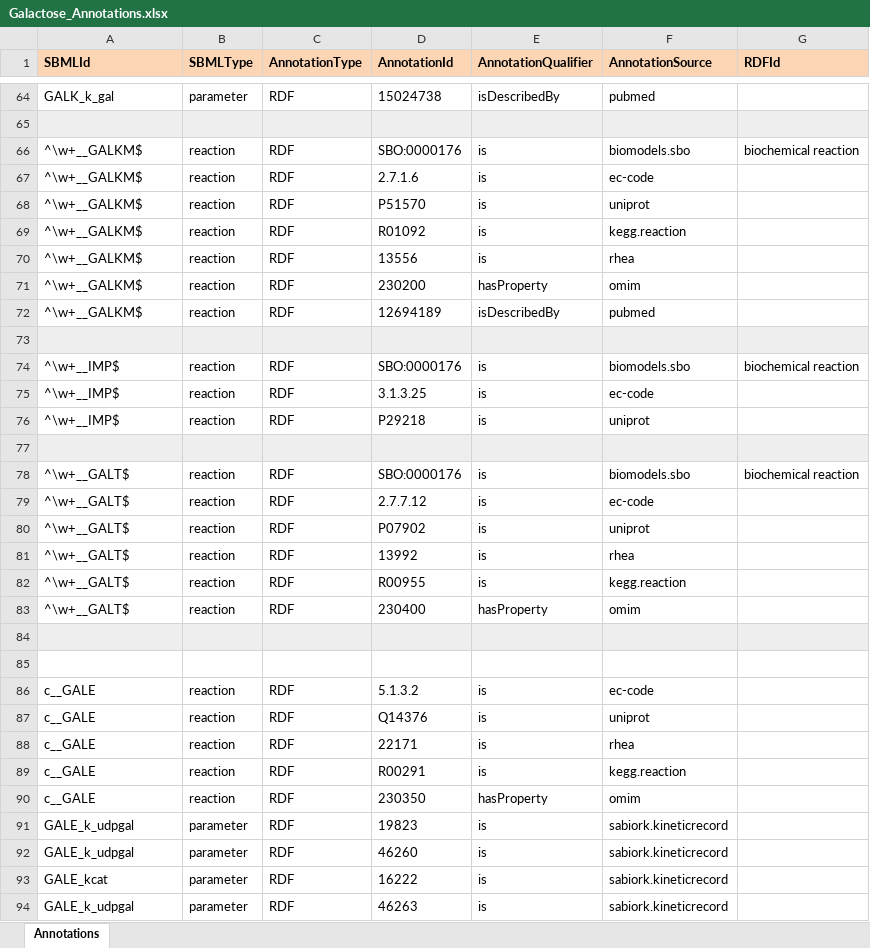
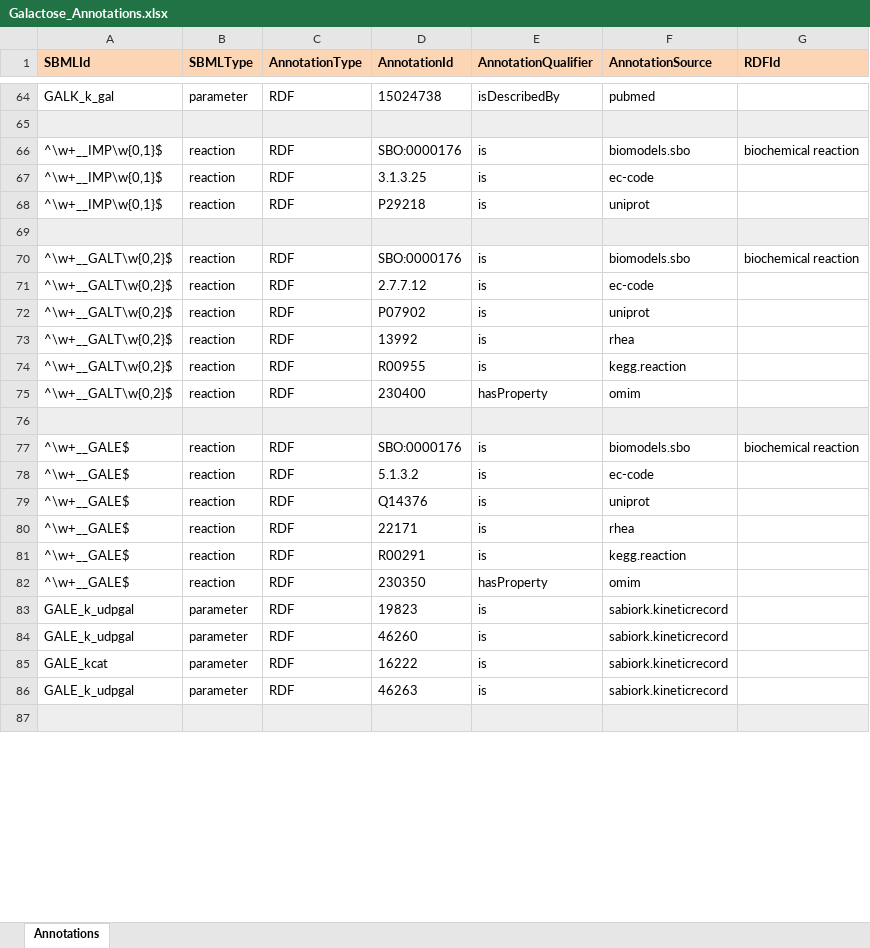
Before and after one commit to jingyayeah/multiscale-galactose, an Excel workbook: sbml/galactose/Galactose_Annotations.xlsx, sheet Annotations, drawn as a sheet; only a part is shown, gaps mark what is left out; the shorter side is filled out with more unchanged rows; values as stored, in another font and other column widths than the file's, no borders; removed rows and columns are numbered as before the commit, all else as after; the diff covers the shown part only; the diff names each change by its address in the sheet, - before the commit and + after, or states it on an @@ line.

Commit message:
Reaction SBO terms

```diff
--- a/sbml/galactose/Galactose_Annotations.xlsx (sheet Annotations)
+++ b/sbml/galactose/Galactose_Annotations.xlsx (sheet Annotations)
-A66:A68 (SBMLId): ^\w+__GALKM$
+A66:A68 (SBMLId): ^\w+__IMP\w{0,1}$
-D67 (AnnotationId): 2.7.1.6
+D67 (AnnotationId): 3.1.3.25
-D68 (AnnotationId): P51570
+D68 (AnnotationId): P29218
-row 69: ^\w+__GALKM$ | reaction | RDF | R01092 | is | kegg.reaction
-row 70: ^\w+__GALKM$ | reaction | RDF | 13556 | is | rhea
-row 71: ^\w+__GALKM$ | reaction | RDF | 230200 | hasProperty | omim
-row 72: ^\w+__GALKM$ | reaction | RDF | 12694189 | isDescribedBy | pubmed
-A70:A72 (SBMLId): ^\w+__IMP$
+A70:A72 (SBMLId): ^\w+__GALT\w{0,2}$
-D71 (AnnotationId): 3.1.3.25
+D71 (AnnotationId): 2.7.7.12
-D72 (AnnotationId): P29218
+D72 (AnnotationId): P07902
+row 73: ^\w+__GALT\w{0,2}$ | reaction | RDF | 13992 | is | rhea
+row 74: ^\w+__GALT\w{0,2}$ | reaction | RDF | R00955 | is | kegg.reaction
+row 75: ^\w+__GALT\w{0,2}$ | reaction | RDF | 230400 | hasProperty | omim
-A77 (SBMLId): ^\w+__GALT$
+A77 (SBMLId): ^\w+__GALE$
-row 79: ^\w+__GALT$ | reaction | RDF | 2.7.7.12 | is | ec-code
-row 80: ^\w+__GALT$ | reaction | RDF | P07902 | is | uniprot
-row 81: ^\w+__GALT$ | reaction | RDF | 13992 | is | rhea
-row 82: ^\w+__GALT$ | reaction | RDF | R00955 | is | kegg.reaction
-row 83: ^\w+__GALT$ | reaction | RDF | 230400 | hasProperty | omim
-row 84: (empty)
-row 85: (empty)
-A78:A82 (SBMLId): c__GALE
+A78:A82 (SBMLId): ^\w+__GALE$
```
Also changed, not shown: 16 added rows, 5 removed rows, 35 edited cells and cell formats elsewhere in this sheet.
